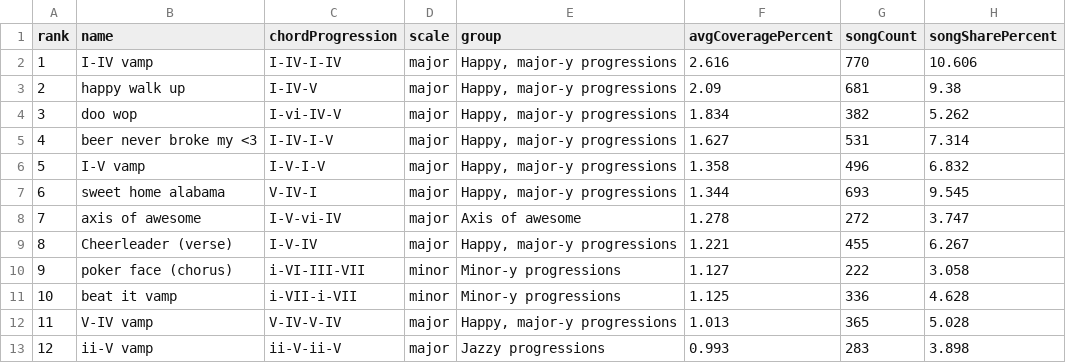
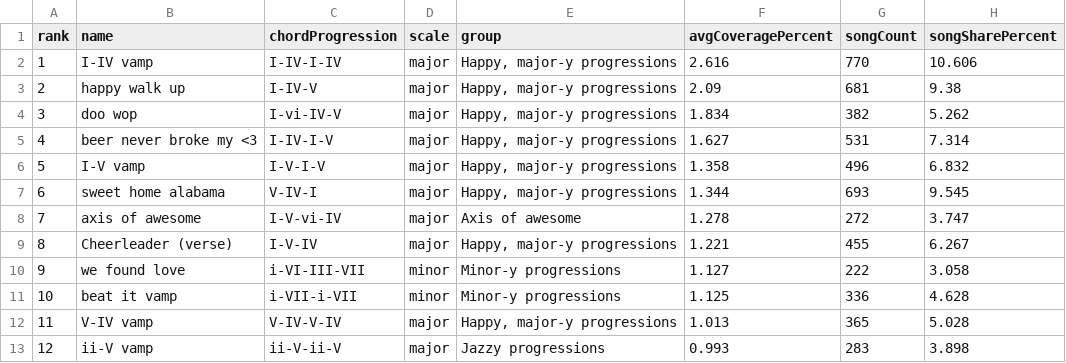
Before and after one commit to the-pudding/harmony, a CSV file: src/data/charts/top-progressions.csv, drawn as a sheet; only a part is shown.

```diff
--- a/src/data/charts/top-progressions.csv
+++ b/src/data/charts/top-progressions.csv
@@ -9,3 +9,3 @@ rank,name,chordProgression,scale,group,avgCoveragePercent,songCount,songSharePer
 8,Cheerleader (verse),I-V-IV,major,"Happy, major-y progressions",1.221,455,6.267
-9,poker face (chorus),i-VI-III-VII,minor,Minor-y progressions,1.127,222,3.058
+9,we found love,i-VI-III-VII,minor,Minor-y progressions,1.127,222,3.058
 10,beat it vamp,i-VII-i-VII,minor,Minor-y progressions,1.125,336,4.628
```
Also changed, not shown: src/data/synced-songs/reference.csv, src/data/test-songs.csv, 29 other files.
